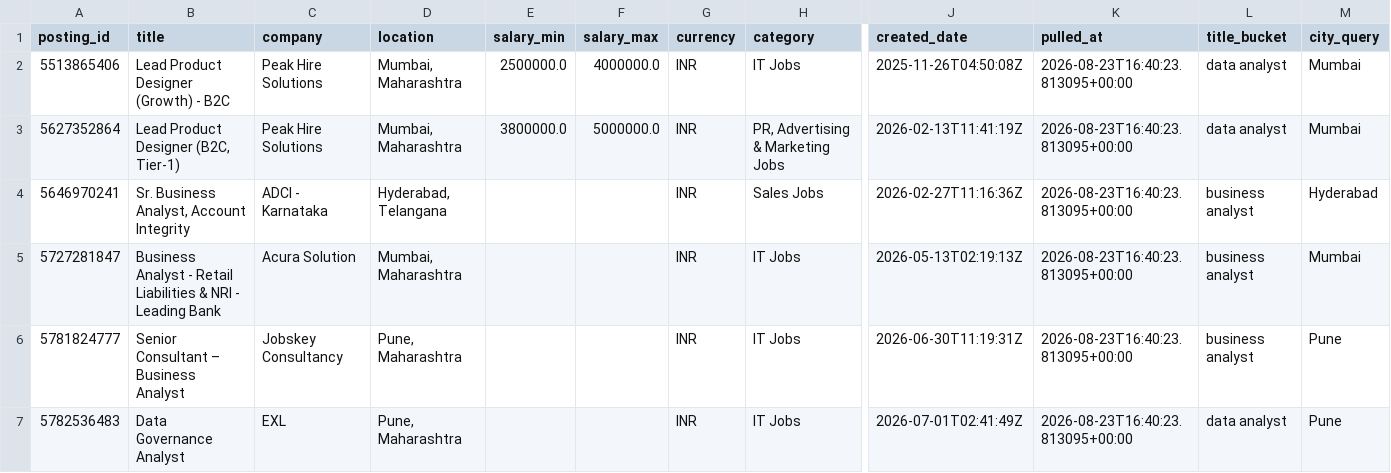
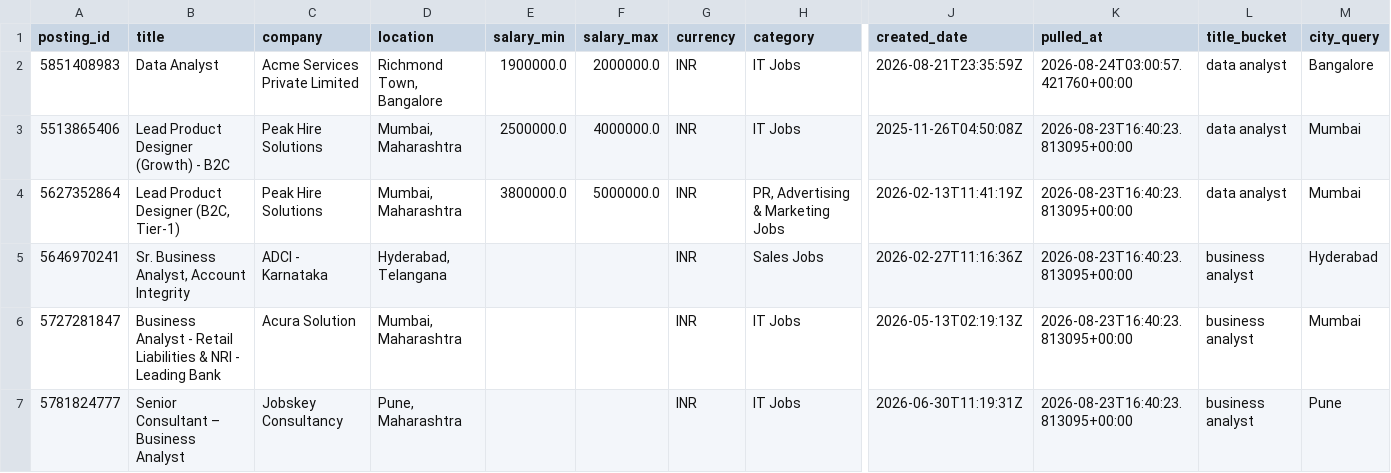
Before and after one commit to dummycodertech/adzuna-job-intelligence, a CSV file: data/exports/postings_flat.csv, drawn as a sheet; only a part is shown, gaps mark what is left out; the shorter side is filled out with more unchanged rows; rows hold the shown columns only; the diff names each change by its address in the sheet, - before the commit and + after, or states it on an @@ line.

```diff
--- a/data/exports/postings_flat.csv
+++ b/data/exports/postings_flat.csv
+row 2: 5851408983 | Data Analyst | Acme Services Private Limited | Richmond Town, Bangalore | 1900000.0 | 2000000.0 | INR | IT Jobs | 2026-08-21T23:35:59Z | 2026-08-24T03:00:57.421760+00:00 | data analyst | Bangalore
```
Also changed, not shown: data/exports/skill_counts.csv, logs/run_log.csv, 2 other files.
